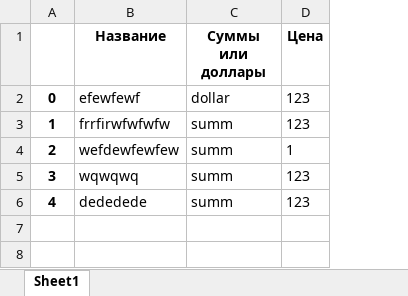
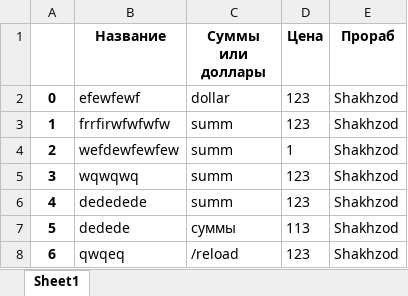
Before and after one commit to xiidot1303/construction_bot, an Excel workbook: files/excel/salary_Object1.xlsx, sheet Sheet1, drawn as a sheet; values as stored, in another font and other column widths than the file's, no borders; the diff names each change by its address in the sheet, - before the commit and + after, or states it on an @@ line.

```diff
--- a/files/excel/salary_Object1.xlsx (sheet Sheet1)
+++ b/files/excel/salary_Object1.xlsx (sheet Sheet1)
+column E (Прораб), rows 2-6: all Shakhzod
+row 7: 5 | dedede | суммы | 113 | Shakhzod
+row 8: 6 | qwqeq | /reload | 123 | Shakhzod
```
Also changed, not shown: files/excel/material_Object1.xlsx, 11 other files.
